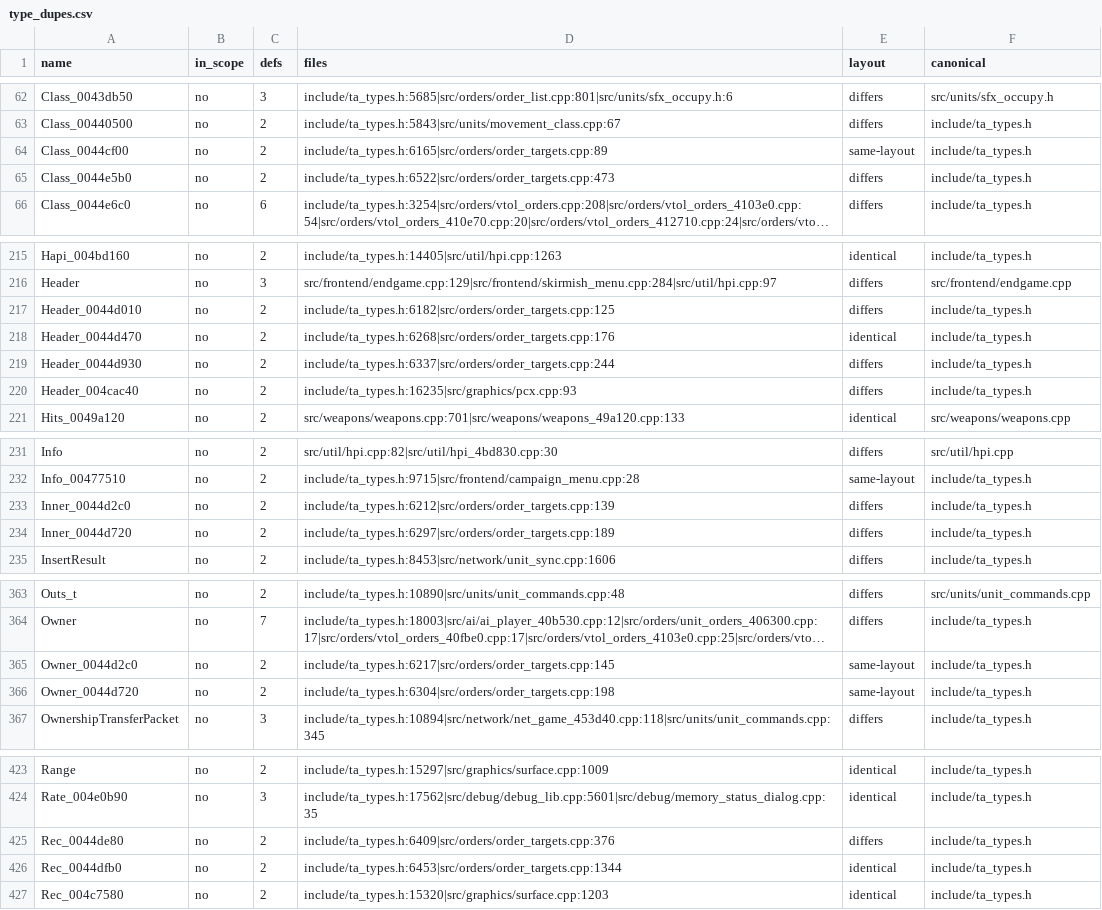
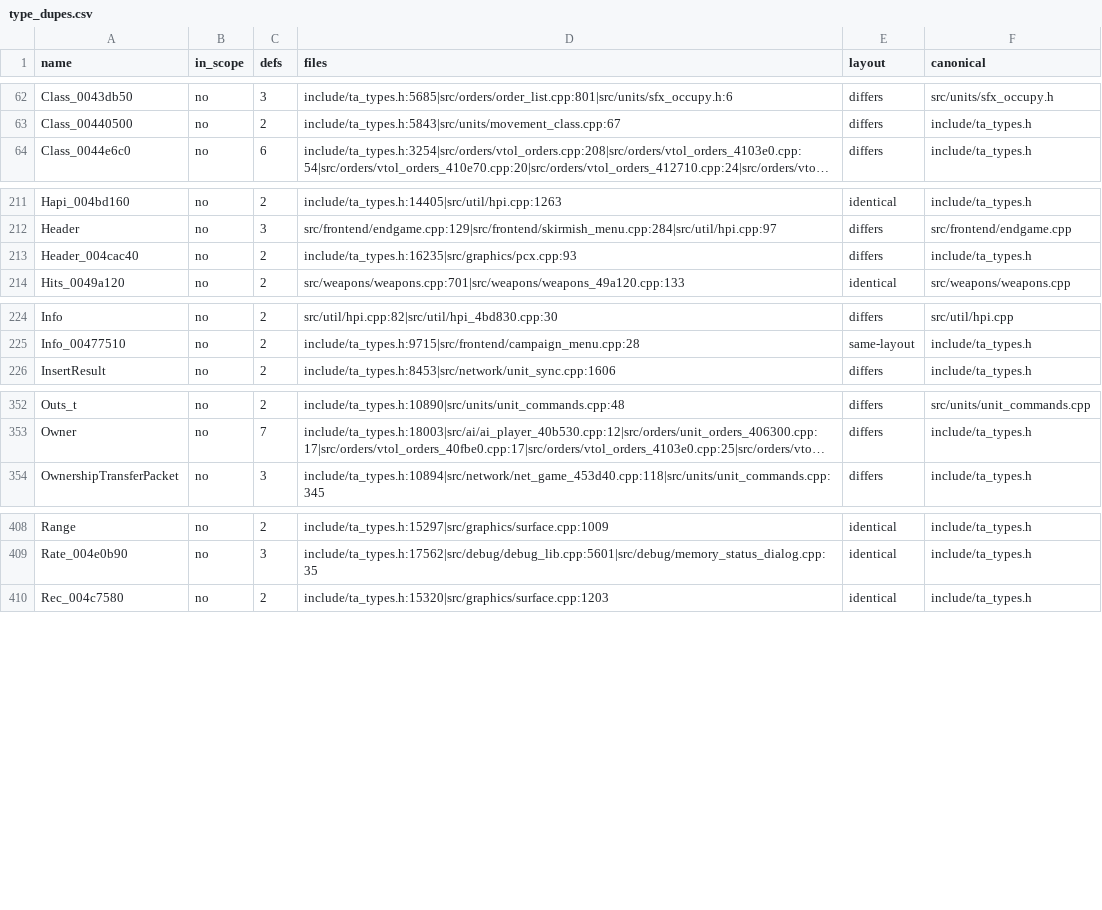
Before and after one commit to Thaldren-Archive-Forks/byte-tactics-moddable, a CSV file: data/type_dupes.csv, drawn as a sheet; only a part is shown, gaps mark what is left out; long unchanged cells end in …; the diff covers the shown part only; the diff names each change by its address in the sheet, - before the commit and + after, or states it on an @@ line.

```diff
--- a/data/type_dupes.csv
+++ b/data/type_dupes.csv
-row 64: Class_0044cf00 | no | 2 | include/ta_types.h:6165|src/orders/order_targets.cpp:89 | same-layout | include/ta_types.h
-row 65: Class_0044e5b0 | no | 2 | include/ta_types.h:6522|src/orders/order_targets.cpp:473 | differs | include/ta_types.h
-row 217: Header_0044d010 | no | 2 | include/ta_types.h:6182|src/orders/order_targets.cpp:125 | differs | include/ta_types.h
-row 218: Header_0044d470 | no | 2 | include/ta_types.h:6268|src/orders/order_targets.cpp:176 | identical | include/ta_types.h
-row 219: Header_0044d930 | no | 2 | include/ta_types.h:6337|src/orders/order_targets.cpp:244 | differs | include/ta_types.h
-row 233: Inner_0044d2c0 | no | 2 | include/ta_types.h:6212|src/orders/order_targets.cpp:139 | differs | include/ta_types.h
-row 234: Inner_0044d720 | no | 2 | include/ta_types.h:6297|src/orders/order_targets.cpp:189 | differs | include/ta_types.h
-row 365: Owner_0044d2c0 | no | 2 | include/ta_types.h:6217|src/orders/order_targets.cpp:145 | same-layout | include/ta_types.h
-row 366: Owner_0044d720 | no | 2 | include/ta_types.h:6304|src/orders/order_targets.cpp:198 | same-layout | include/ta_types.h
-row 425: Rec_0044de80 | no | 2 | include/ta_types.h:6409|src/orders/order_targets.cpp:376 | differs | include/ta_types.h
-row 426: Rec_0044dfb0 | no | 2 | include/ta_types.h:6453|src/orders/order_targets.cpp:1344 | identical | include/ta_types.h
```
Also changed, not shown: 6 removed rows and 5 edited cells elsewhere in this file, data/coupling.csv.
